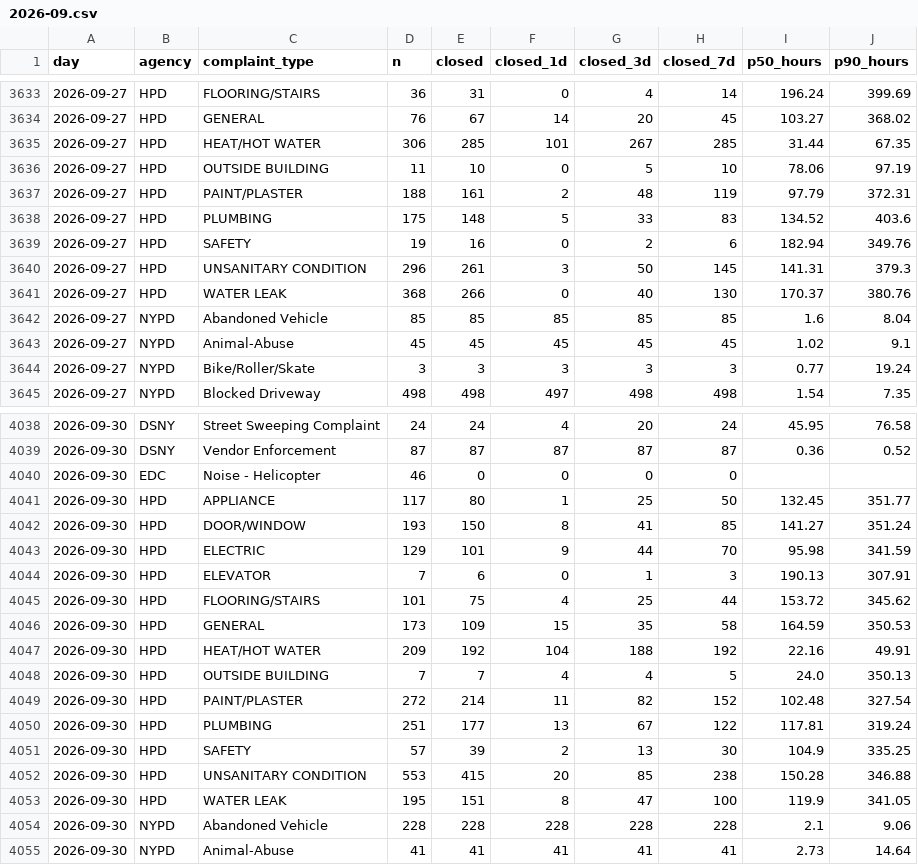
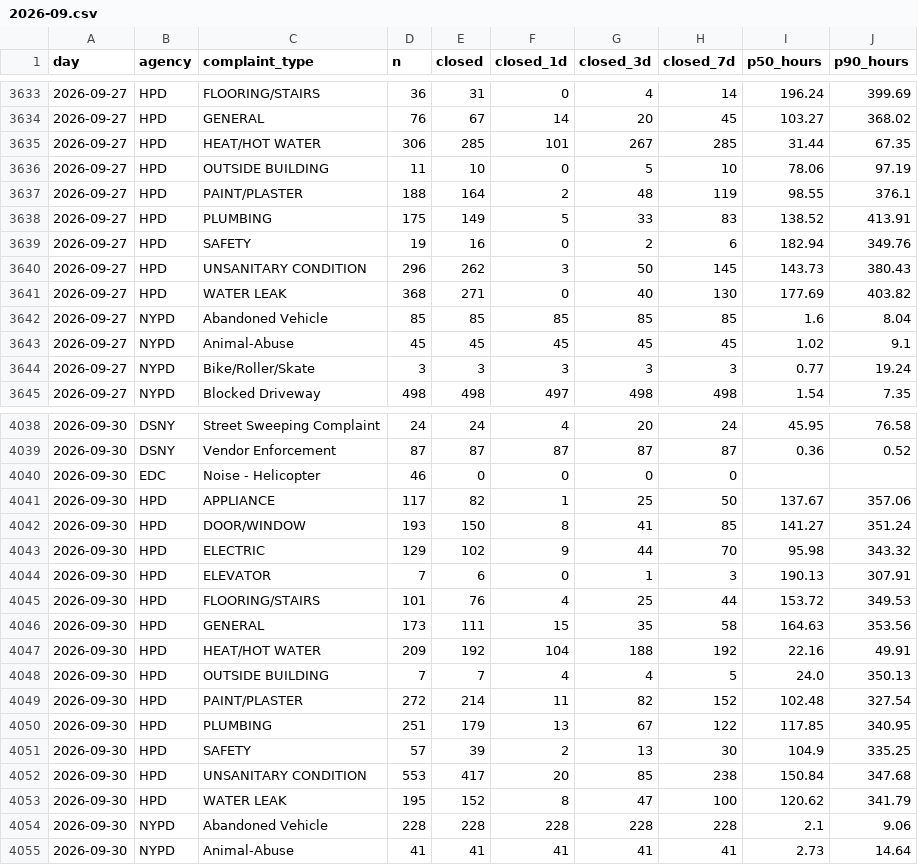
Before and after one commit to AshokReddy010/nyc-311-pulse, a CSV file: data/resolution/2026-09.csv, drawn as a sheet; only a part is shown, gaps mark what is left out; the diff covers the shown part only.

```diff
--- a/data/resolution/2026-09.csv
+++ b/data/resolution/2026-09.csv
@@ -3636,7 +3636,7 @@ day,agency,complaint_type,n,closed,closed_1d,closed_3d,closed_7d,p50_hours,p90_h
 2026-09-27,HPD,OUTSIDE BUILDING,11,10,0,5,10,78.06,97.19
-2026-09-27,HPD,PAINT/PLASTER,188,161,2,48,119,97.79,372.31
-2026-09-27,HPD,PLUMBING,175,148,5,33,83,134.52,403.6
+2026-09-27,HPD,PAINT/PLASTER,188,164,2,48,119,98.55,376.1
+2026-09-27,HPD,PLUMBING,175,149,5,33,83,138.52,413.91
 2026-09-27,HPD,SAFETY,19,16,0,2,6,182.94,349.76
-2026-09-27,HPD,UNSANITARY CONDITION,296,261,3,50,145,141.31,379.3
-2026-09-27,HPD,WATER LEAK,368,266,0,40,130,170.37,380.76
+2026-09-27,HPD,UNSANITARY CONDITION,296,262,3,50,145,143.73,380.43
+2026-09-27,HPD,WATER LEAK,368,271,0,40,130,177.69,403.82
 2026-09-27,NYPD,Abandoned Vehicle,85,85,85,85,85,1.6,8.04
@@ -4040,8 +4040,8 @@ day,agency,complaint_type,n,closed,closed_1d,closed_3d,closed_7d,p50_hours,p90_h
 2026-09-30,EDC,Noise - Helicopter,46,0,0,0,0,,
-2026-09-30,HPD,APPLIANCE,117,80,1,25,50,132.45,351.77
+2026-09-30,HPD,APPLIANCE,117,82,1,25,50,137.67,357.06
 2026-09-30,HPD,DOOR/WINDOW,193,150,8,41,85,141.27,351.24
-2026-09-30,HPD,ELECTRIC,129,101,9,44,70,95.98,341.59
+2026-09-30,HPD,ELECTRIC,129,102,9,44,70,95.98,343.32
 2026-09-30,HPD,ELEVATOR,7,6,0,1,3,190.13,307.91
-2026-09-30,HPD,FLOORING/STAIRS,101,75,4,25,44,153.72,345.62
-2026-09-30,HPD,GENERAL,173,109,15,35,58,164.59,350.53
+2026-09-30,HPD,FLOORING/STAIRS,101,76,4,25,44,153.72,349.53
+2026-09-30,HPD,GENERAL,173,111,15,35,58,164.63,353.56
 2026-09-30,HPD,HEAT/HOT WATER,209,192,104,188,192,22.16,49.91
@@ -4049,6 +4049,6 @@ day,agency,complaint_type,n,closed,closed_1d,closed_3d,closed_7d,p50_hours,p90_h
 2026-09-30,HPD,PAINT/PLASTER,272,214,11,82,152,102.48,327.54
-2026-09-30,HPD,PLUMBING,251,177,13,67,122,117.81,319.24
+2026-09-30,HPD,PLUMBING,251,179,13,67,122,117.85,340.95
 2026-09-30,HPD,SAFETY,57,39,2,13,30,104.9,335.25
-2026-09-30,HPD,UNSANITARY CONDITION,553,415,20,85,238,150.28,346.88
-2026-09-30,HPD,WATER LEAK,195,151,8,47,100,119.9,341.05
+2026-09-30,HPD,UNSANITARY CONDITION,553,417,20,85,238,150.84,347.68
+2026-09-30,HPD,WATER LEAK,195,152,8,47,100,120.62,341.79
 2026-09-30,NYPD,Abandoned Vehicle,228,228,228,228,228,2.1,9.06
```
Also changed, not shown: 110 edited cells elsewhere in this file, 4 other files.
